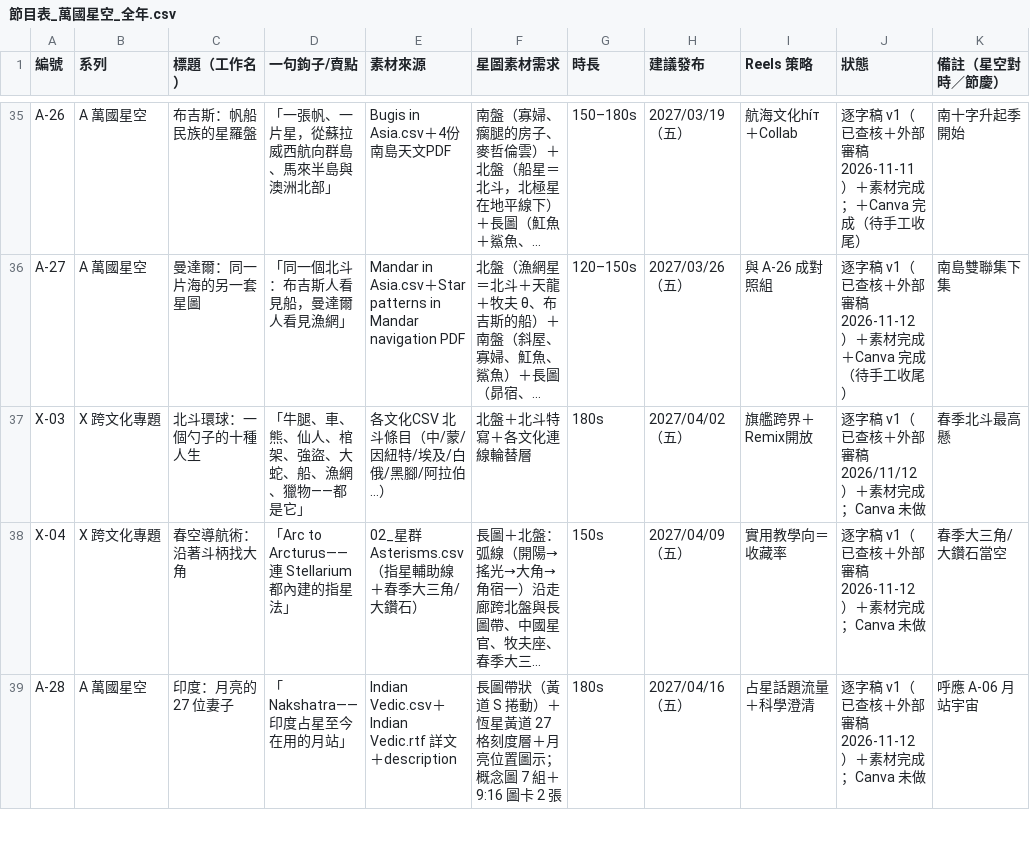
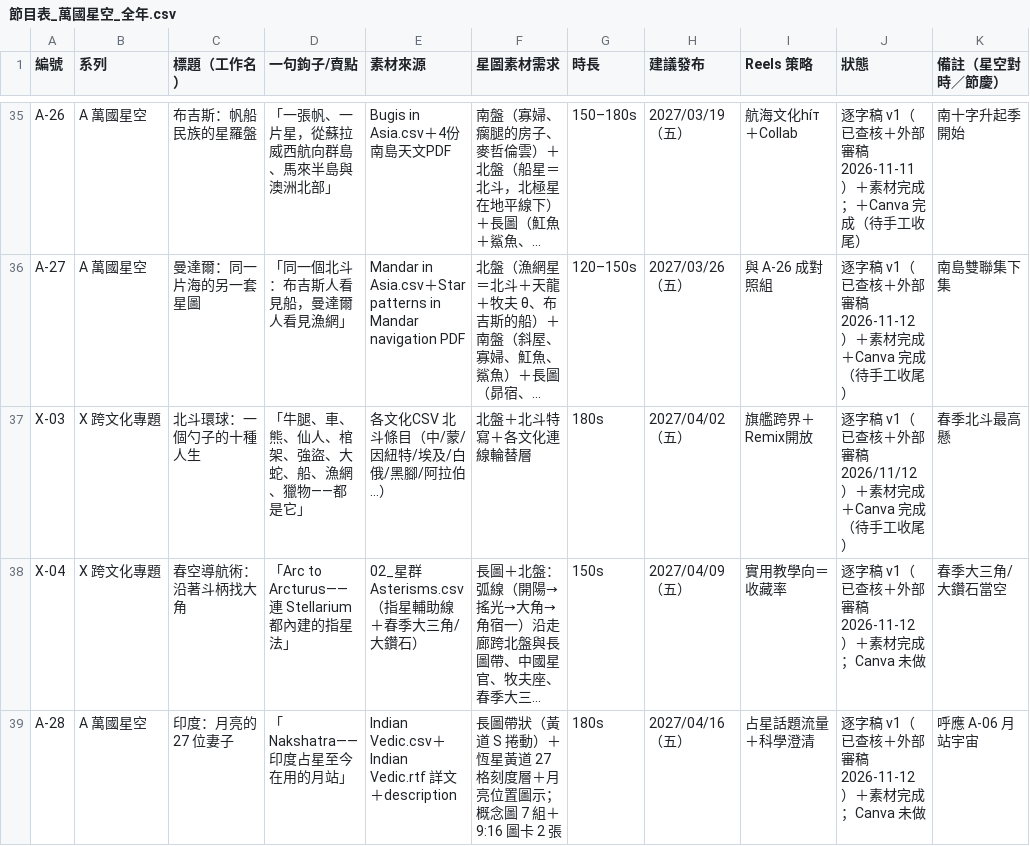
Before and after one commit to Kimchi2104/NTNU-Insta, a CSV file: 06_發布月曆/節目表_萬國星空_全年.csv, drawn as a sheet; only a part is shown, gaps mark what is left out; long unchanged cells end in …; the diff names each change by its address in the sheet, - before the commit and + after, or states it on an @@ line.

```diff
--- a/06_發布月曆/節目表_萬國星空_全年.csv
+++ b/06_發布月曆/節目表_萬國星空_全年.csv
-J37 (狀態): 逐字稿 v1（已查核＋外部審稿 2026/11/12）＋素材完成；Canva 未做
+J37 (狀態): 逐字稿 v1（已查核＋外部審稿 2026/11/12）＋素材完成＋Canva 完成（待手工收尾）
```
